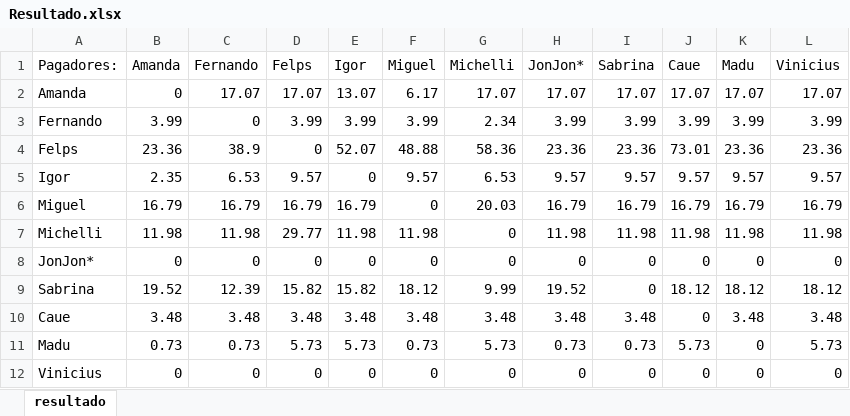
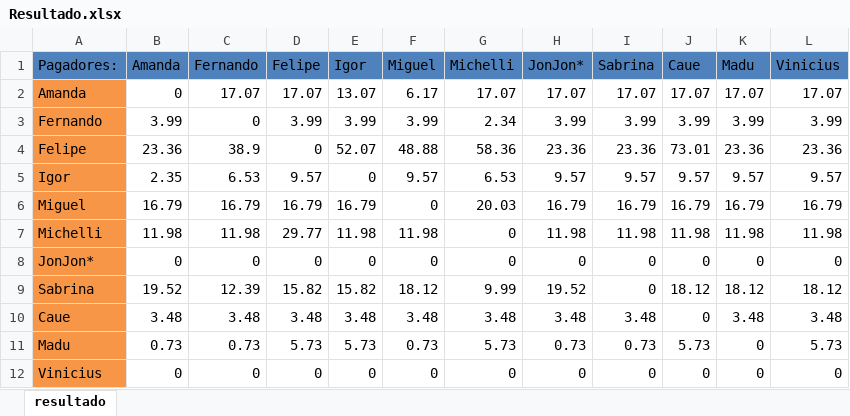
Before and after one commit to ViniciusGavaPereira/calculadora_de_viagem, an Excel workbook: dados/Resultado.xlsx, sheet resultado, drawn as a sheet; values as stored, in another font and other column widths than the file's, no borders; the diff names each change by its address in the sheet, - before the commit and + after, or states it on an @@ line.

```diff
--- a/dados/Resultado.xlsx (sheet resultado)
+++ b/dados/Resultado.xlsx (sheet resultado)
-A1:L1 fill: none
+A1:L1 fill: #4F81BD
-D1: Felps
+D1: Felipe
-A2:A12 fill: none
+A2:A12 fill: #F79646
-A4 (Pagadores:): Felps
+A4 (Pagadores:): Felipe
```
Also changed, not shown: dados/BalancoViagem.xlsx.
